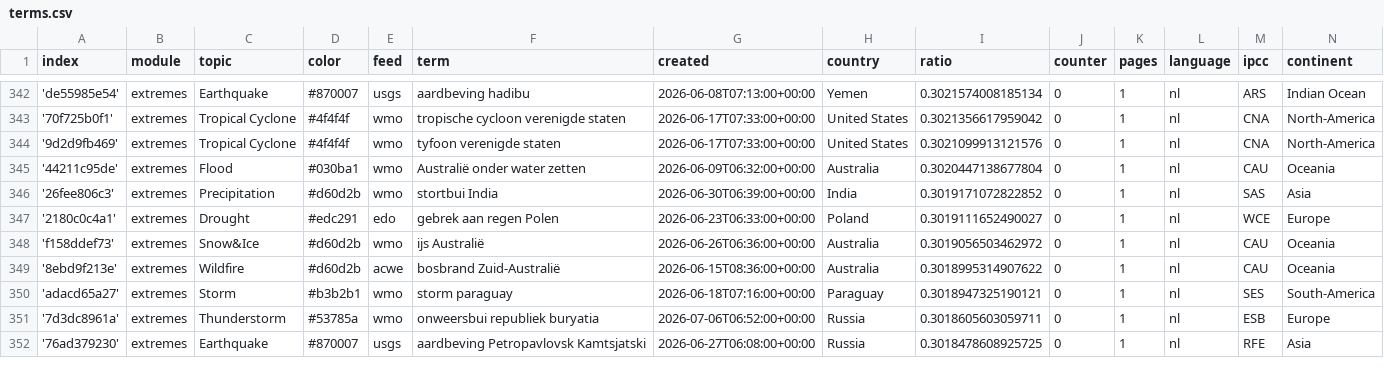
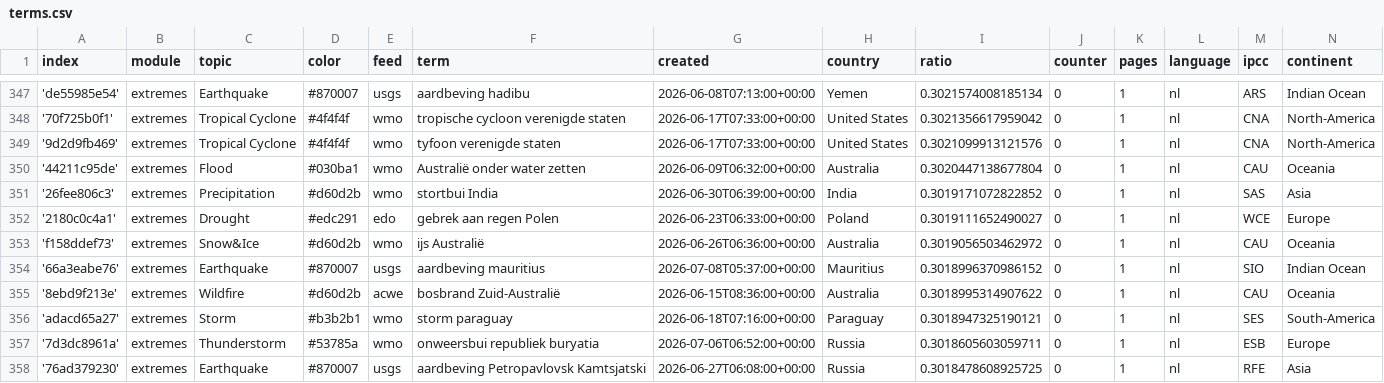
Before and after one commit to MarcoL95-News25/netherlandExtremes, a CSV file: terms.csv, drawn as a sheet; only a part is shown, gaps mark what is left out; the diff covers the shown part only.

Commit message:
Commit from GitHub Actions (import:0.0)

```diff
--- a/terms.csv
+++ b/terms.csv
@@ -348,2 +353,3 @@ index,module,topic,color,feed,term,created,country,ratio,counter,pages,language,
 'f158ddef73',extremes,Snow&Ice,#d60d2b,wmo,ijs Australië,2026-06-26T06:36:00+00:00,Australia,0.3019056503462972,0,1,nl,CAU,Oceania
+'66a3eabe76',extremes,Earthquake,#870007,usgs,aardbeving mauritius,2026-07-08T05:37:00+00:00,Mauritius,0.3018996370986152,0,1,nl,SIO,Indian Ocean
 '8ebd9f213e',extremes,Wildfire,#d60d2b,acwe,bosbrand Zuid-Australië,2026-06-15T08:36:00+00:00,Australia,0.3018995314907622,0,1,nl,CAU,Oceania
```
Also changed, not shown: 9 added rows elsewhere in this file.
